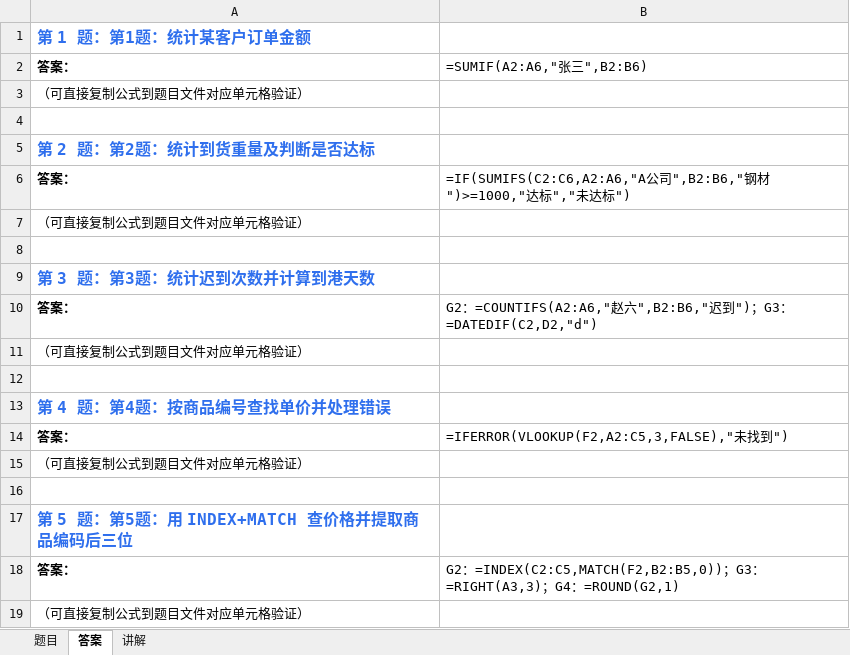
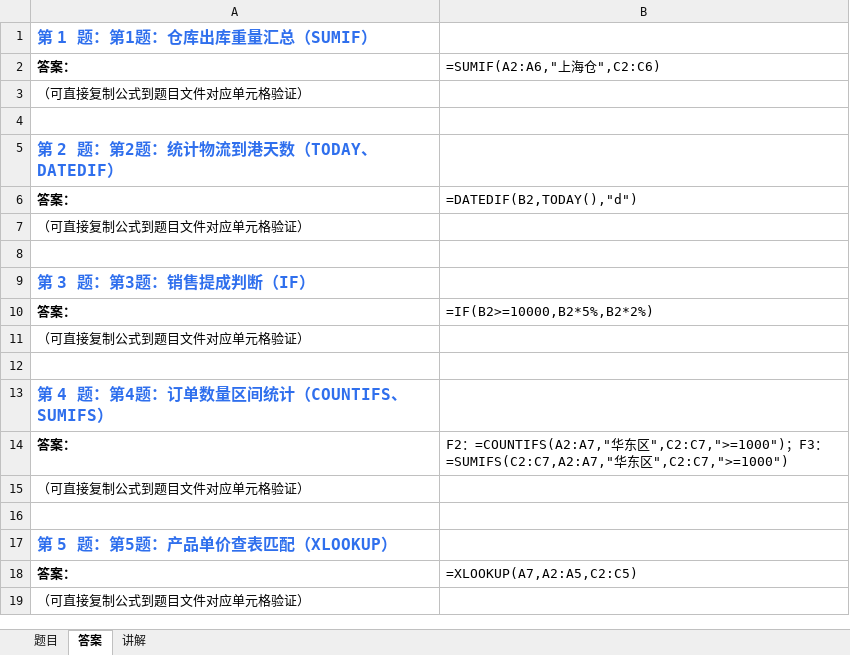
Before and after one commit to Fiona0706/English-Daily-Speaking, an Excel workbook: excel/latest.xlsx, sheet 答案, drawn as a sheet; values as stored, in another font and other column widths than the file's, no borders; formulas without a stored value are shown as written; the diff names each change by its address in the sheet, - before the commit and + after, or states it on an @@ line.

```diff
--- a/excel/latest.xlsx (sheet 答案)
+++ b/excel/latest.xlsx (sheet 答案)
-A1: 第 1 题：第1题：统计某客户订单金额
+A1: 第 1 题：第1题：仓库出库重量汇总（SUMIF）
-B2: =SUMIF(A2:A6,"张三",B2:B6)
+B2: =SUMIF(A2:A6,"上海仓",C2:C6)
-A5: 第 2 题：第2题：统计到货重量及判断是否达标
+A5: 第 2 题：第2题：统计物流到港天数（TODAY、DATEDIF）
-B6: =IF(SUMIFS(C2:C6,A2:A6,"A公司",B2:B6,"钢材")>=1000,"达标","未达标")
+B6: =DATEDIF(B2,TODAY(),"d")
-A9: 第 3 题：第3题：统计迟到次数并计算到港天数
+A9: 第 3 题：第3题：销售提成判断（IF）
-B10: G2：=COUNTIFS(A2:A6,"赵六",B2:B6,"迟到")；G3：=DATEDIF(C2,D2,"d")
+B10: =IF(B2>=10000,B2*5%,B2*2%)
-A13: 第 4 题：第4题：按商品编号查找单价并处理错误
+A13: 第 4 题：第4题：订单数量区间统计（COUNTIFS、SUMIFS）
-B14: =IFERROR(VLOOKUP(F2,A2:C5,3,FALSE),"未找到")
+B14: F2：=COUNTIFS(A2:A7,"华东区",C2:C7,">=1000")；F3：=SUMIFS(C2:C7,A2:A7,"华东区",C2:C7,">=1000")
-A17: 第 5 题：第5题：用 INDEX+MATCH 查价格并提取商品编码后三位
+A17: 第 5 题：第5题：产品单价查表匹配（XLOOKUP）
-B18: G2：=INDEX(C2:C5,MATCH(F2,B2:B5,0))；G3：=RIGHT(A3,3)；G4：=ROUND(G2,1)
+B18: =XLOOKUP(A7,A2:A5,C2:C5)
```
Also changed, not shown: sheet 题目, sheet 讲解, 14 other files.
